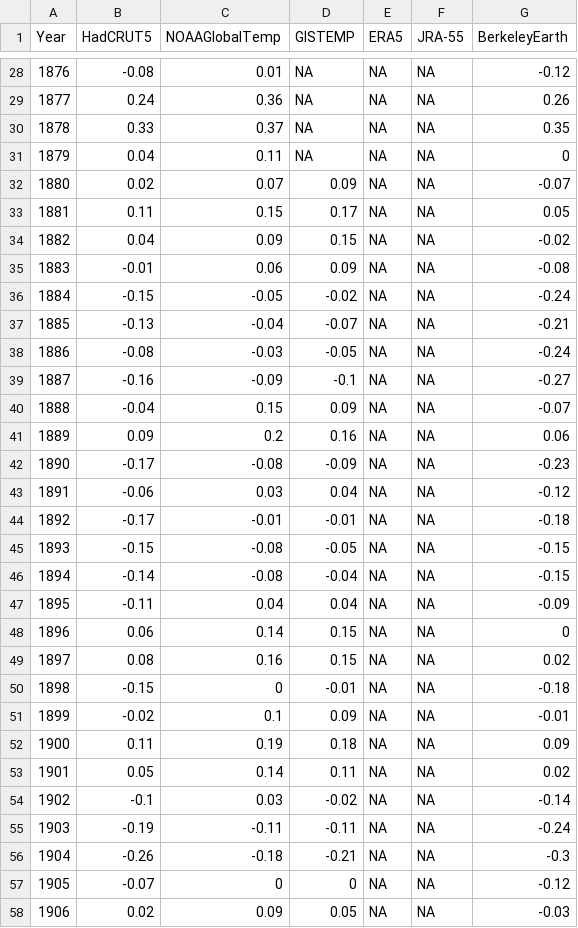
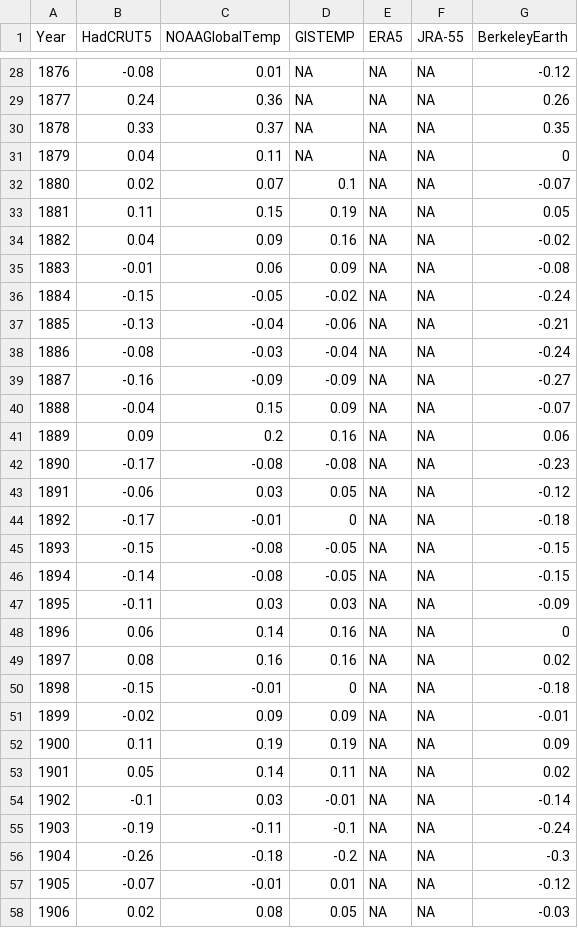
Before and after one commit to RobinKohrs/climateTracker, a CSV file: output/merged_data/merged_models_data.csv, drawn as a sheet; only a part is shown, gaps mark what is left out; the diff covers the shown part only.

```diff
--- a/output/merged_data/merged_models_data.csv
+++ b/output/merged_data/merged_models_data.csv
@@ -31,28 +31,28 @@
 1879,0.04,0.11,NA,NA,NA,0
-1880,0.02,0.07,0.09,NA,NA,-0.07
-1881,0.11,0.15,0.17,NA,NA,0.05
-1882,0.04,0.09,0.15,NA,NA,-0.02
+1880,0.02,0.07,0.1,NA,NA,-0.07
+1881,0.11,0.15,0.19,NA,NA,0.05
+1882,0.04,0.09,0.16,NA,NA,-0.02
 1883,-0.01,0.06,0.09,NA,NA,-0.08
 1884,-0.15,-0.05,-0.02,NA,NA,-0.24
-1885,-0.13,-0.04,-0.07,NA,NA,-0.21
-1886,-0.08,-0.03,-0.05,NA,NA,-0.24
-1887,-0.16,-0.09,-0.1,NA,NA,-0.27
+1885,-0.13,-0.04,-0.06,NA,NA,-0.21
+1886,-0.08,-0.03,-0.04,NA,NA,-0.24
+1887,-0.16,-0.09,-0.09,NA,NA,-0.27
 1888,-0.04,0.15,0.09,NA,NA,-0.07
 1889,0.09,0.2,0.16,NA,NA,0.06
-1890,-0.17,-0.08,-0.09,NA,NA,-0.23
-1891,-0.06,0.03,0.04,NA,NA,-0.12
-1892,-0.17,-0.01,-0.01,NA,NA,-0.18
+1890,-0.17,-0.08,-0.08,NA,NA,-0.23
+1891,-0.06,0.03,0.05,NA,NA,-0.12
+1892,-0.17,-0.01,0,NA,NA,-0.18
 1893,-0.15,-0.08,-0.05,NA,NA,-0.15
-1894,-0.14,-0.08,-0.04,NA,NA,-0.15
-1895,-0.11,0.04,0.04,NA,NA,-0.09
-1896,0.06,0.14,0.15,NA,NA,0
-1897,0.08,0.16,0.15,NA,NA,0.02
-1898,-0.15,0,-0.01,NA,NA,-0.18
-1899,-0.02,0.1,0.09,NA,NA,-0.01
-1900,0.11,0.19,0.18,NA,NA,0.09
+1894,-0.14,-0.08,-0.05,NA,NA,-0.15
+1895,-0.11,0.03,0.03,NA,NA,-0.09
+1896,0.06,0.14,0.16,NA,NA,0
+1897,0.08,0.16,0.16,NA,NA,0.02
+1898,-0.15,-0.01,0,NA,NA,-0.18
+1899,-0.02,0.09,0.09,NA,NA,-0.01
+1900,0.11,0.19,0.19,NA,NA,0.09
 1901,0.05,0.14,0.11,NA,NA,0.02
-1902,-0.1,0.03,-0.02,NA,NA,-0.14
-1903,-0.19,-0.11,-0.11,NA,NA,-0.24
-1904,-0.26,-0.18,-0.21,NA,NA,-0.3
-1905,-0.07,0,0,NA,NA,-0.12
-1906,0.02,0.09,0.05,NA,NA,-0.03
+1902,-0.1,0.03,-0.01,NA,NA,-0.14
+1903,-0.19,-0.11,-0.1,NA,NA,-0.24
+1904,-0.26,-0.18,-0.2,NA,NA,-0.3
+1905,-0.07,-0.01,0.01,NA,NA,-0.12
+1906,0.02,0.08,0.05,NA,NA,-0.03
```
Also changed, not shown: 1 added row and 58 edited cells elsewhere in this file.
